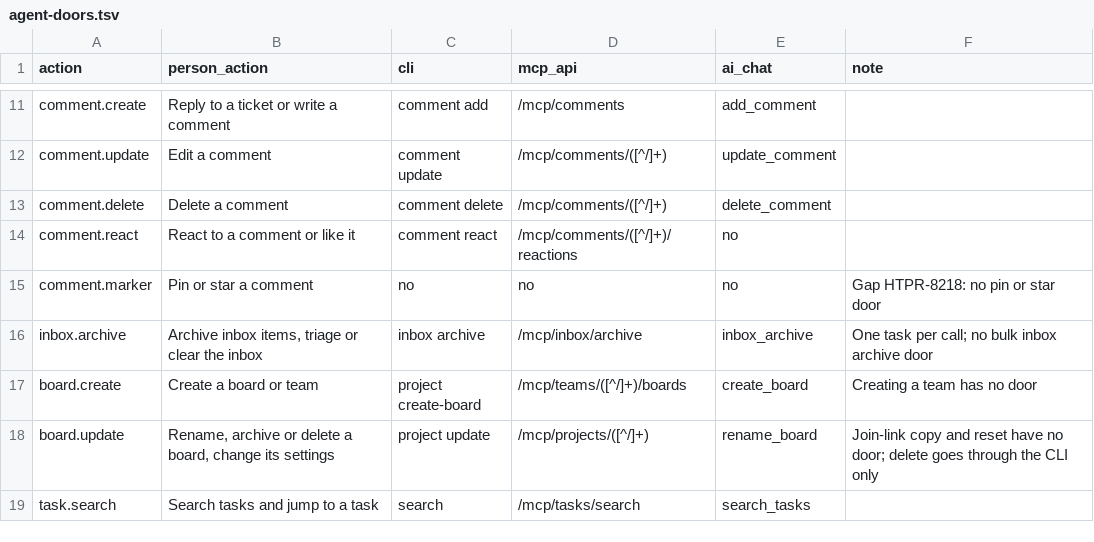
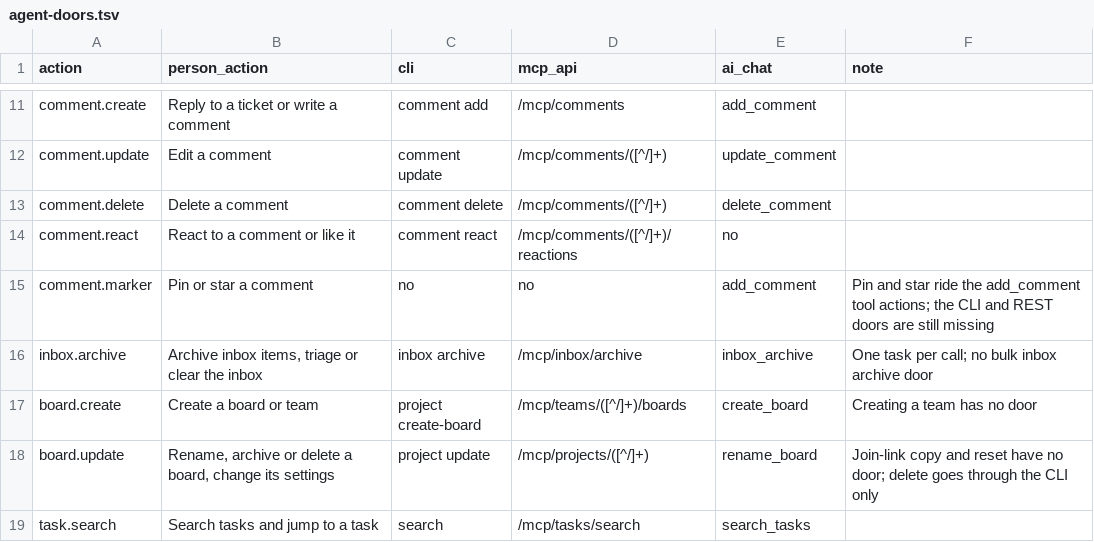
Before and after one commit to hypertask-ai/hypertask, a TSV file: docs/agent-doors.tsv, drawn as a sheet; only a part is shown, gaps mark what is left out.

```diff
--- a/docs/agent-doors.tsv
+++ b/docs/agent-doors.tsv
@@ -14,3 +14,3 @@ comment.delete	Delete a comment	comment delete	/mcp/comments/([^/]+)	delete_comm
 comment.react	React to a comment or like it	comment react	/mcp/comments/([^/]+)/reactions	no	
-comment.marker	Pin or star a comment	no	no	no	Gap HTPR-8218: no pin or star door
+comment.marker	Pin or star a comment	no	no	add_comment	Pin and star ride the add_comment tool actions; the CLI and REST doors are still missing
 inbox.archive	Archive inbox items, triage or clear the inbox	inbox archive	/mcp/inbox/archive	inbox_archive	One task per call; no bulk inbox archive door
```
Also changed, not shown: 23 other files.
